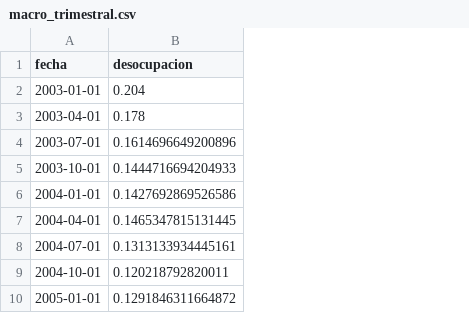
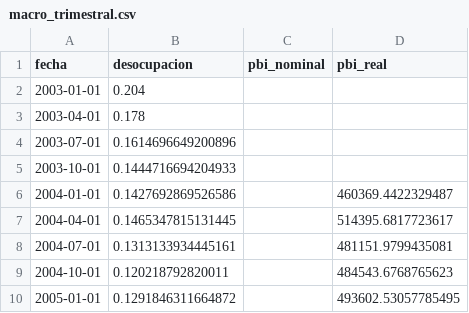
Before and after one commit to alvarez1lucas/mora_argentina, a CSV file: data/processed/macro_trimestral.csv, drawn as a sheet; only a part is shown; the diff names each change by its address in the sheet, - before the commit and + after, or states it on an @@ line.

```diff
--- a/data/processed/macro_trimestral.csv
+++ b/data/processed/macro_trimestral.csv
+column C (pbi_nominal), empty
+column D (pbi_real), rows 6-10: 460369.4422329487 | 514395.6817723617 | 481151.9799435081 | 484543.6768765623 | 493602.53057785495
```
Also changed, not shown: data/processed/macro_mensual.csv, 8 other files.
